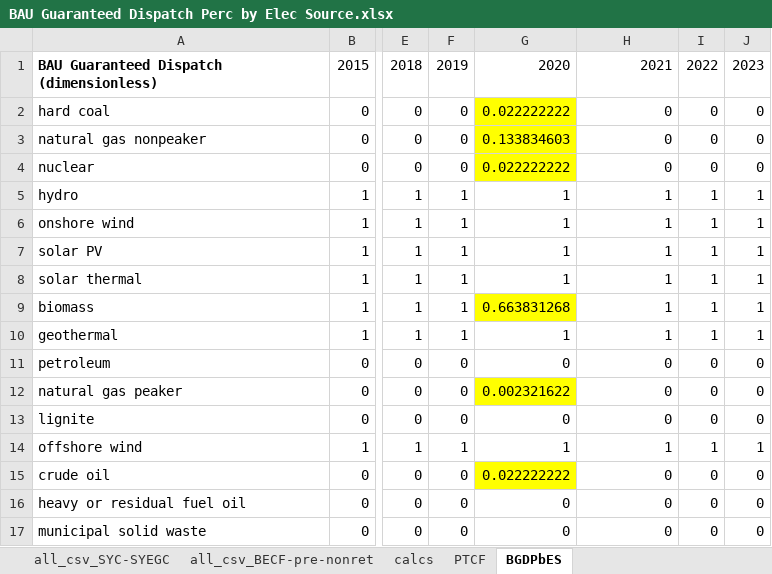
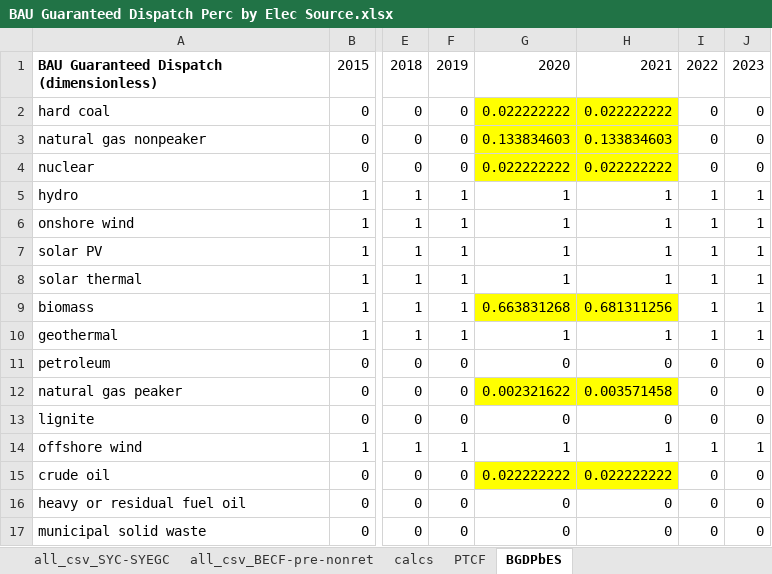
Before and after one commit to EnergyInnovation/eps-maine, an Excel workbook: InputData/elec/BGDPbES/BAU Guaranteed Dispatch Perc by Elec Source.xlsx, sheet BGDPbES, drawn as a sheet; only a part is shown, gaps mark what is left out; values as stored, in another font and other column widths than the file's, no borders; the diff names each change by its address in the sheet, - before the commit and + after, or states it on an @@ line.

```diff
--- a/InputData/elec/BGDPbES/BAU Guaranteed Dispatch Perc by Elec Source.xlsx (sheet BGDPbES)
+++ b/InputData/elec/BGDPbES/BAU Guaranteed Dispatch Perc by Elec Source.xlsx (sheet BGDPbES)
-H2: 0
+H2: 0.022222222
-H2:H4 fill: none
+H2:H4 fill: #FFFF00
-H3: 0
+H3: 0.133834603
-H4: 0
+H4: 0.022222222
-H9: 1
+H9: 0.681311256
-H9 fill: none
+H9 fill: #FFFF00
-H12: 0
+H12: 0.003571458
-H12 fill: none
+H12 fill: #FFFF00
-H15: 0
+H15: 0.022222222
-H15 fill: none
+H15 fill: #FFFF00
```
Also changed, not shown: sheet all_csv_BECF-pre-ret, sheet calcs, sheet About, formulas that keep their value, 4 other files.
